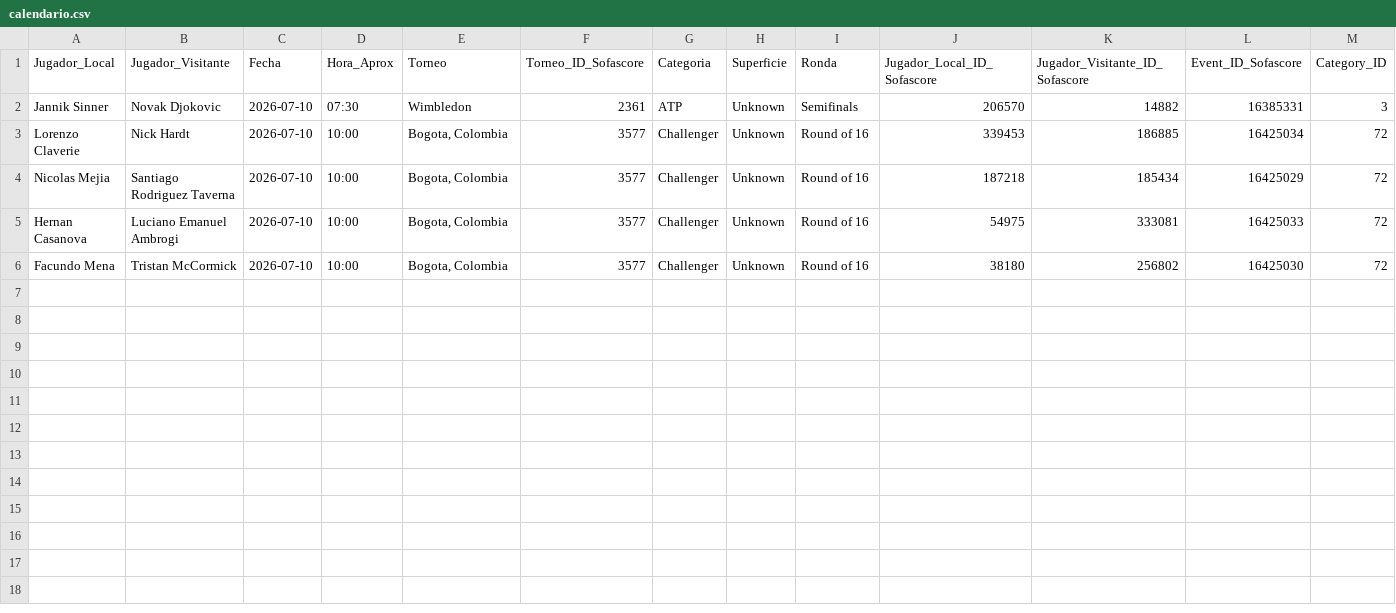
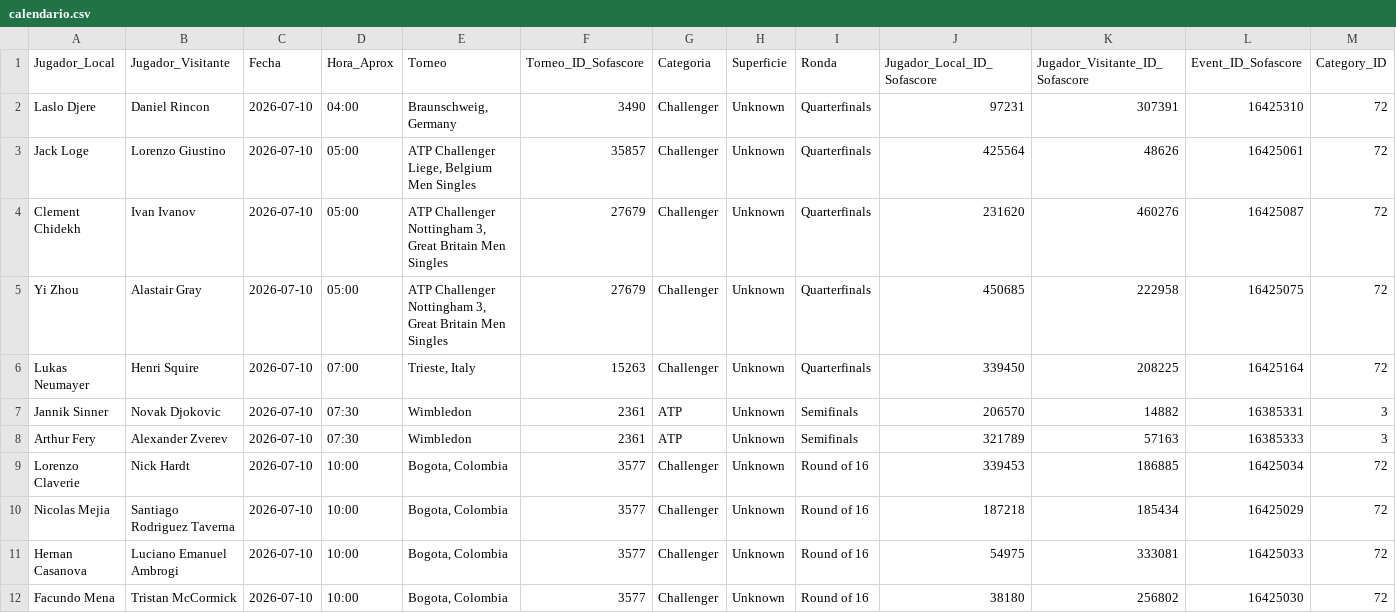
Before and after one commit to rovivadigital-cpu/futbol, a CSV file: datos/calendario.csv, drawn as a sheet; only a part is shown; rows hold the shown columns only; the diff names each change by its address in the sheet, - before the commit and + after, or states it on an @@ line.

Commit message:
Actualización calendario de tenis (formato PHP) - 2026-07-08 12:31:16

```diff
--- a/datos/calendario.csv
+++ b/datos/calendario.csv
+row 2: Laslo Djere | Daniel Rincon | 2026-07-10 | 04:00 | Braunschweig, Germany | 3490 | Challenger | Unknown | Quarterfinals | 97231 | 307391 | 16425310 | 72
+row 3: Jack Loge | Lorenzo Giustino | 2026-07-10 | 05:00 | ATP Challenger Liege, Belgium Men Singles | 35857 | Challenger | Unknown | Quarterfinals | 425564 | 48626 | 16425061 | 72
+row 4: Clement Chidekh | Ivan Ivanov | 2026-07-10 | 05:00 | ATP Challenger Nottingham 3, Great Britain Men Singles | 27679 | Challenger | Unknown | Quarterfinals | 231620 | 460276 | 16425087 | 72
+row 5: Yi Zhou | Alastair Gray | 2026-07-10 | 05:00 | ATP Challenger Nottingham 3, Great Britain Men Singles | 27679 | Challenger | Unknown | Quarterfinals | 450685 | 222958 | 16425075 | 72
+row 6: Lukas Neumayer | Henri Squire | 2026-07-10 | 07:00 | Trieste, Italy | 15263 | Challenger | Unknown | Quarterfinals | 339450 | 208225 | 16425164 | 72
+row 8: Arthur Fery | Alexander Zverev | 2026-07-10 | 07:30 | Wimbledon | 2361 | ATP | Unknown | Semifinals | 321789 | 57163 | 16385333 | 3
```
